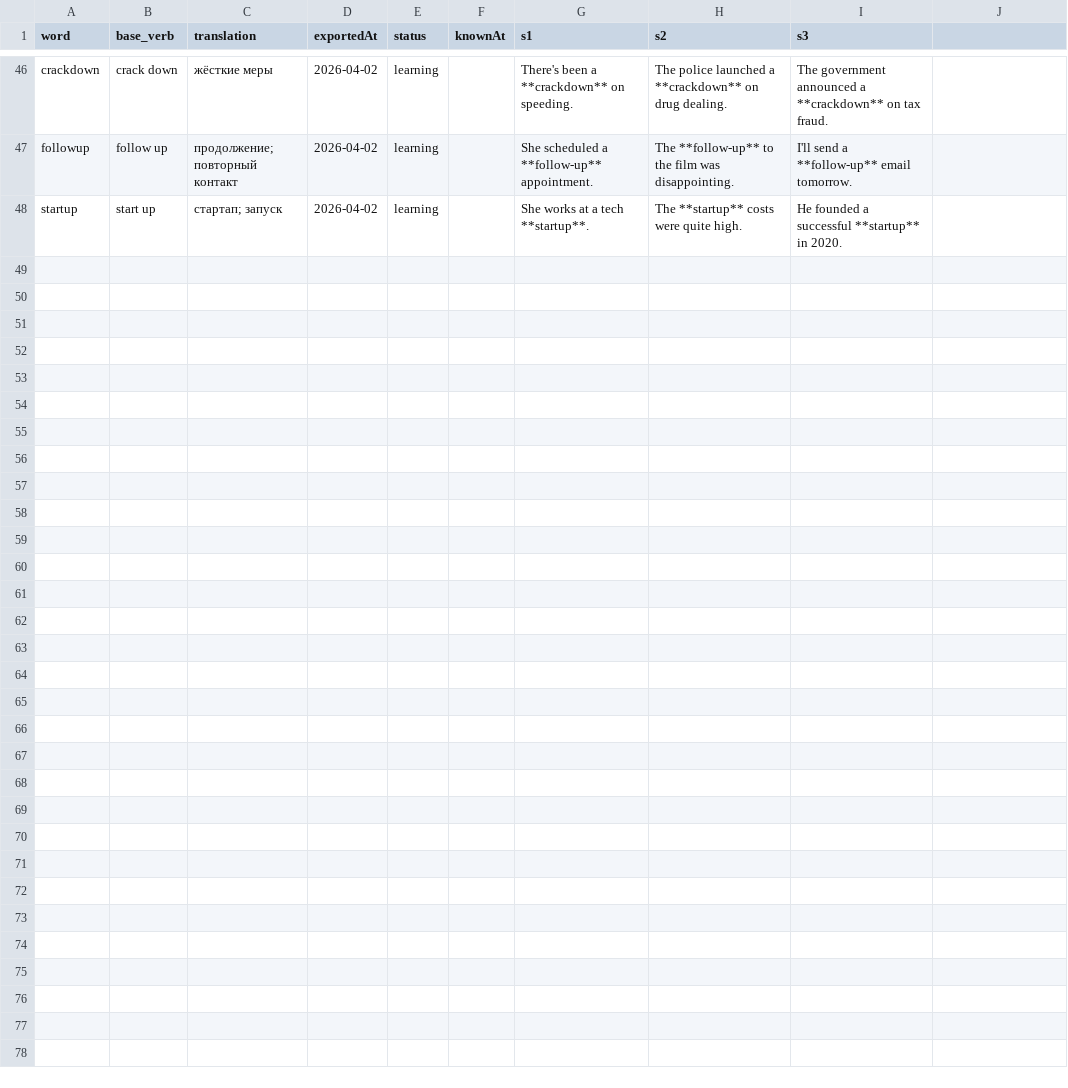
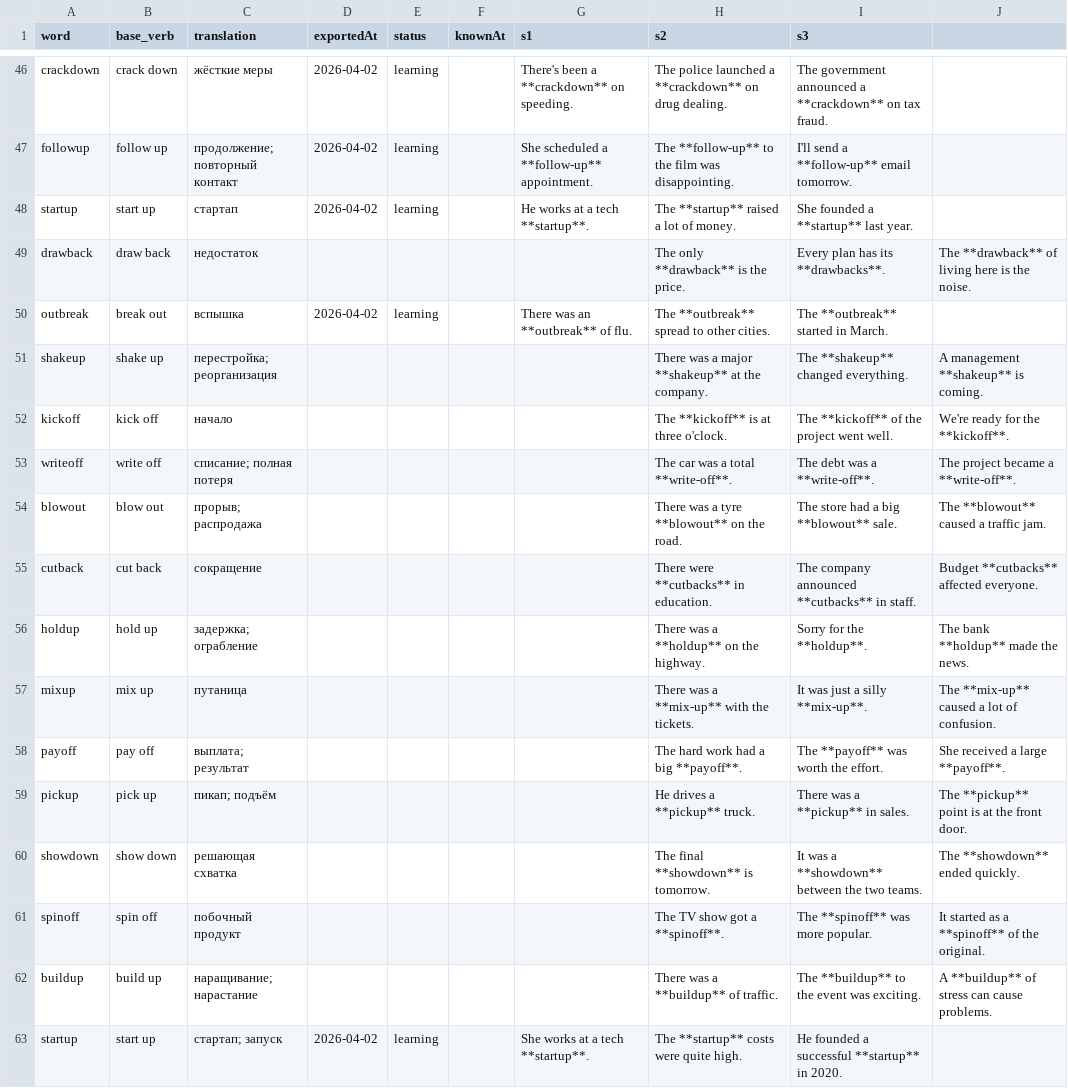
Before and after one commit to suleimanovs/english-galaxy, a CSV file: english words/anki/phrasal-nouns-tracker.csv, drawn as a sheet; only a part is shown, gaps mark what is left out.

Commit message:
feat: Обновление словарей английских слов
Добавлены новые записи в следующие файлы:
- english words/anki/phrasal-nouns-tracker.csv
- english words/anki/false-friends-tracker.csv
- english words/anki/idioms-tracker.csv
- english words/anki/linking-words-tracker.csv
- english words/anki/confusing-words-tracker.csv
- english words/anki/collocations-tracker.csv
- english words/anki/prepositional-phrases-tracker.csv

```diff
--- a/english words/anki/phrasal-nouns-tracker.csv
+++ b/english words/anki/phrasal-nouns-tracker.csv
@@ -47,2 +47,17 @@ crackdown|crack down|жёсткие меры|2026-04-02|learning||There's been a
 followup|follow up|продолжение; повторный контакт|2026-04-02|learning||She scheduled a **follow-up** appointment.|The **follow-up** to the film was disappointing.|I'll send a **follow-up** email tomorrow.
+startup|start up|стартап|2026-04-02|learning||He works at a tech **startup**.|The **startup** raised a lot of money.|She founded a **startup** last year.
+drawback|draw back|недостаток|||||The only **drawback** is the price.|Every plan has its **drawbacks**.|The **drawback** of living here is the noise.
+outbreak|break out|вспышка|2026-04-02|learning||There was an **outbreak** of flu.|The **outbreak** spread to other cities.|The **outbreak** started in March.
+shakeup|shake up|перестройка; реорганизация|||||There was a major **shakeup** at the company.|The **shakeup** changed everything.|A management **shakeup** is coming.
+kickoff|kick off|начало|||||The **kickoff** is at three o'clock.|The **kickoff** of the project went well.|We're ready for the **kickoff**.
+writeoff|write off|списание; полная потеря|||||The car was a total **write-off**.|The debt was a **write-off**.|The project became a **write-off**.
+blowout|blow out|прорыв; распродажа|||||There was a tyre **blowout** on the road.|The store had a big **blowout** sale.|The **blowout** caused a traffic jam.
+cutback|cut back|сокращение|||||There were **cutbacks** in education.|The company announced **cutbacks** in staff.|Budget **cutbacks** affected everyone.
+holdup|hold up|задержка; ограбление|||||There was a **holdup** on the highway.|Sorry for the **holdup**.|The bank **holdup** made the news.
+mixup|mix up|путаница|||||There was a **mix-up** with the tickets.|It was just a silly **mix-up**.|The **mix-up** caused a lot of confusion.
+payoff|pay off|выплата; результат|||||The hard work had a big **payoff**.|The **payoff** was worth the effort.|She received a large **payoff**.
+pickup|pick up|пикап; подъём|||||He drives a **pickup** truck.|There was a **pickup** in sales.|The **pickup** point is at the front door.
+showdown|show down|решающая схватка|||||The final **showdown** is tomorrow.|It was a **showdown** between the two teams.|The **showdown** ended quickly.
+spinoff|spin off|побочный продукт|||||The TV show got a **spinoff**.|The **spinoff** was more popular.|It started as a **spinoff** of the original.
+buildup|build up|наращивание; нарастание|||||There was a **buildup** of traffic.|The **buildup** to the event was exciting.|A **buildup** of stress can cause problems.
 startup|start up|стартап; запуск|2026-04-02|learning||She works at a tech **startup**.|The **startup** costs were quite high.|He founded a successful **startup** in 2020.
```
Also changed, not shown: english words/anki/confusing-words-tracker.csv, english words/anki/false-friends-tracker.csv, 4 other files.
